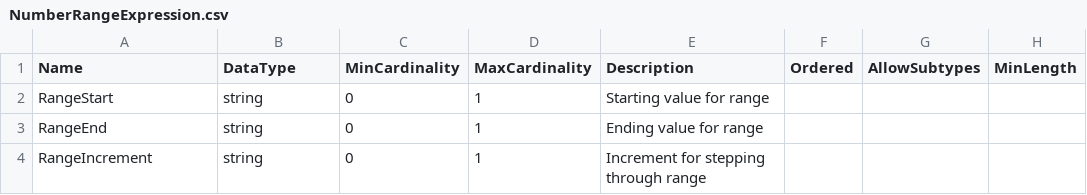
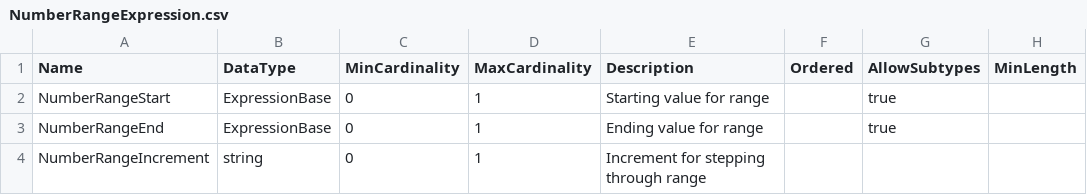
Before and after one commit to ddialliance/sdtl, a CSV file: CompositeTypes/NumberRangeExpression/NumberRangeExpression.csv, drawn as a sheet; only a part is shown; the diff names each change by its address in the sheet, - before the commit and + after, or states it on an @@ line.

```diff
--- a/CompositeTypes/NumberRangeExpression/NumberRangeExpression.csv
+++ b/CompositeTypes/NumberRangeExpression/NumberRangeExpression.csv
-A2 (Name): RangeStart
+A2 (Name): NumberRangeStart
-B2:B3 (DataType): string
+B2:B3 (DataType): ExpressionBase
-G2:G3 (AllowSubtypes): (empty)
+G2:G3 (AllowSubtypes): true
-A3 (Name): RangeEnd
+A3 (Name): NumberRangeEnd
-A4 (Name): RangeIncrement
+A4 (Name): NumberRangeIncrement
```
Also changed, not shown: CompositeTypes/Aggregate/Aggregate.csv, CompositeTypes/IteratorSymbolExpression/IteratorSymbolExpression.csv, 2 other files.
